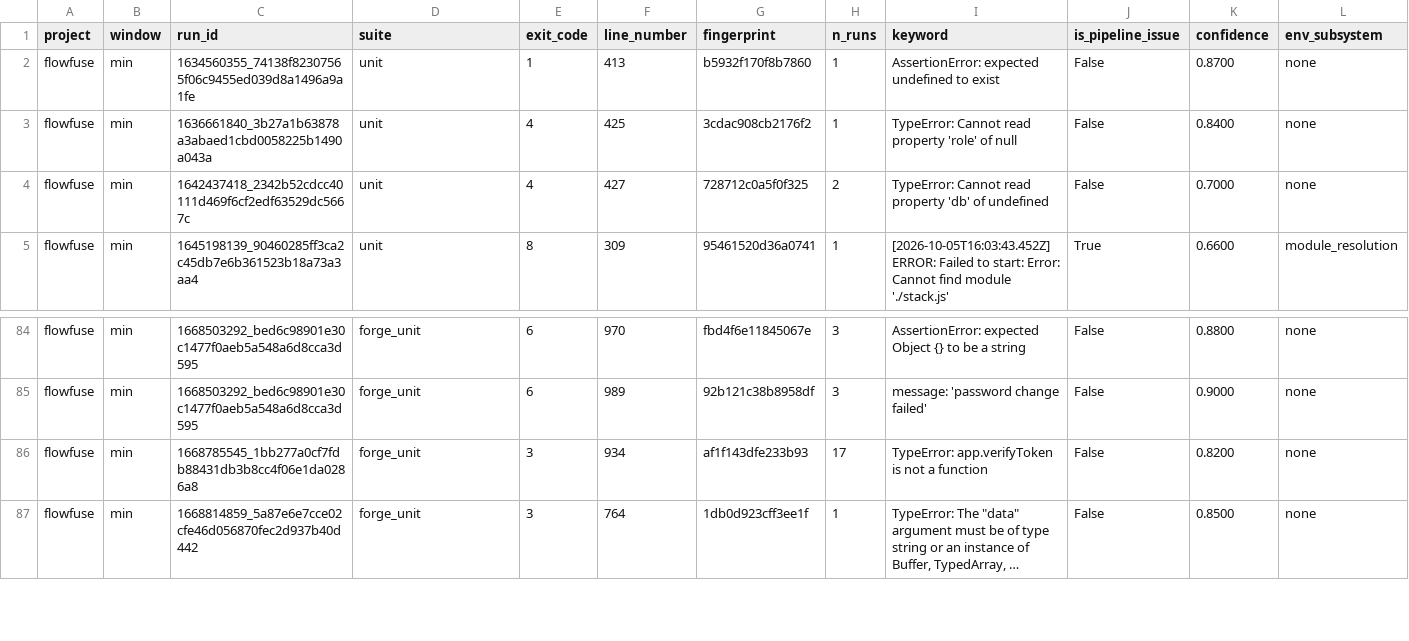
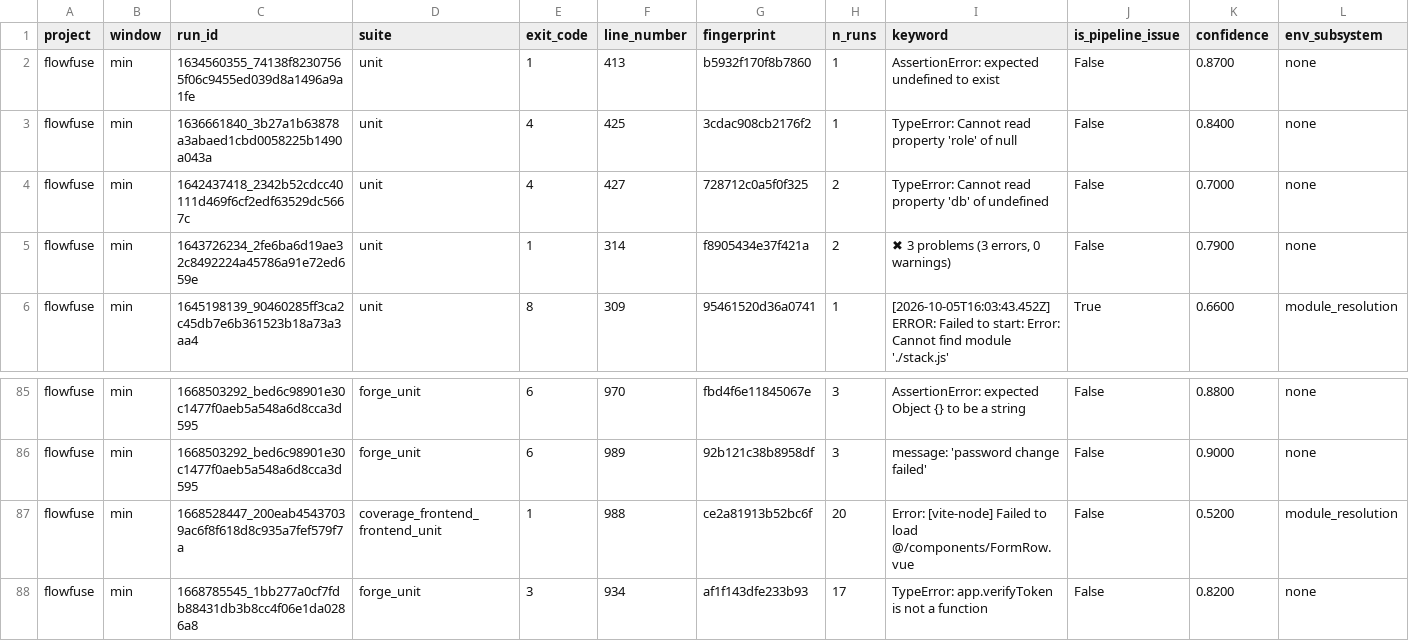
Before and after one commit to l-schulte/coverage-reloaded, a CSV file: projects/flowfuse/label_analysis/failure_labels_jev_min_dedup.csv (was projects/flowfuse/label_analysis/failure_labels_jev_min.csv), drawn as a sheet; only a part is shown, gaps mark what is left out; the shorter side is filled out with more unchanged rows; long unchanged cells end in …; rows hold the shown columns only; the diff names each change by its address in the sheet, - before the commit and + after, or states it on an @@ line.

Commit message:
updates overview and adds missing failure labels to flowfuse

```diff
--- a/projects/flowfuse/label_analysis/failure_labels_jev_min.csv
+++ b/projects/flowfuse/label_analysis/failure_labels_jev_min_dedup.csv
+row 5: flowfuse | min | 1643726234_2fe6ba6d19ae32c8492224a45786a91e72ed659e | unit | 1 | 314 | f8905434e37f421a | 2 | ✖ 3 problems (3 errors, 0 warnings) | False | 0.7900 | none
+row 87: flowfuse | min | 1668528447_200eab45437039ac6f8f618d8c935a7fef579f7a | coverage_frontend_frontend_unit | 1 | 988 | ce2a81913b52bc6f | 20 | Error: [vite-node] Failed to load @/components/FormRow.vue | False | 0.5200 | module_resolution
```
Also changed, not shown: 5 other files.
